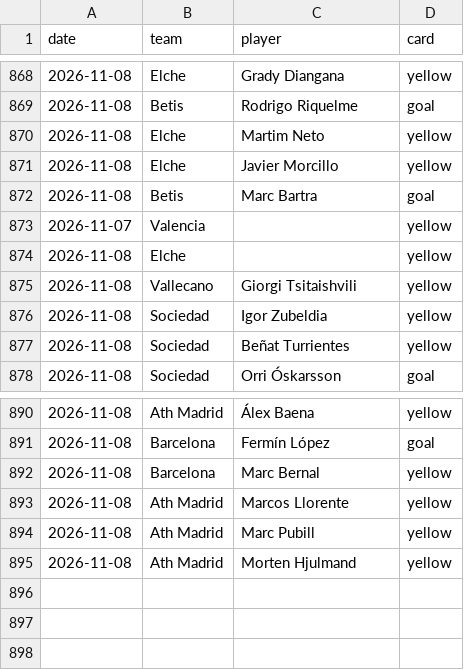
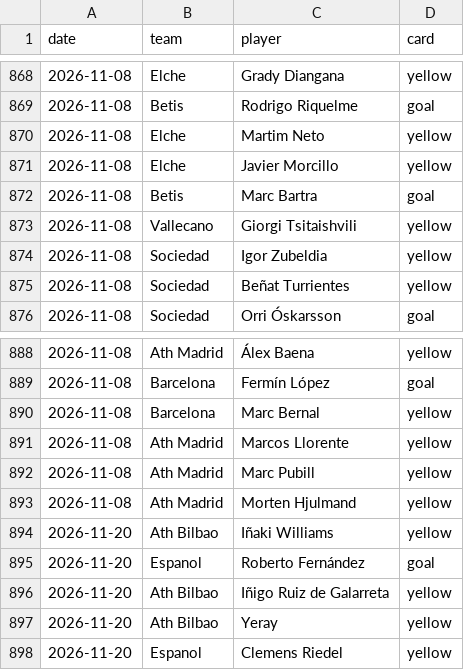
Before and after one commit to SergioMS02/laliga-predictor, a CSV file: data/raw/events_esp.1_2026.csv, drawn as a sheet; only a part is shown, gaps mark what is left out.

```diff
--- a/data/raw/events_esp.1_2026.csv
+++ b/data/raw/events_esp.1_2026.csv
@@ -872,4 +872,2 @@ date,team,player,card
 2026-11-08,Betis,Marc Bartra,goal
-2026-11-07,Valencia,,yellow
-2026-11-08,Elche,,yellow
 2026-11-08,Vallecano,Giorgi Tsitaishvili,yellow
@@ -895 +893,6 @@ date,team,player,card
 2026-11-08,Ath Madrid,Morten Hjulmand,yellow
+2026-11-20,Ath Bilbao,Iñaki Williams,yellow
+2026-11-20,Espanol,Roberto Fernández,goal
+2026-11-20,Ath Bilbao,Iñigo Ruiz de Galarreta,yellow
+2026-11-20,Ath Bilbao,Yeray,yellow
+2026-11-20,Espanol,Clemens Riedel,yellow
```
Also changed, not shown: data/processed/odds_snapshots.csv, data/raw/coaches_wikidata.csv, 22 other files.
